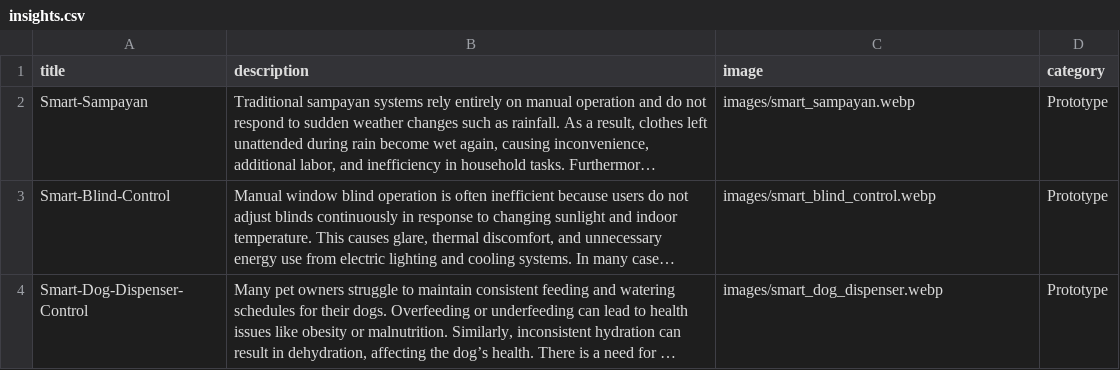
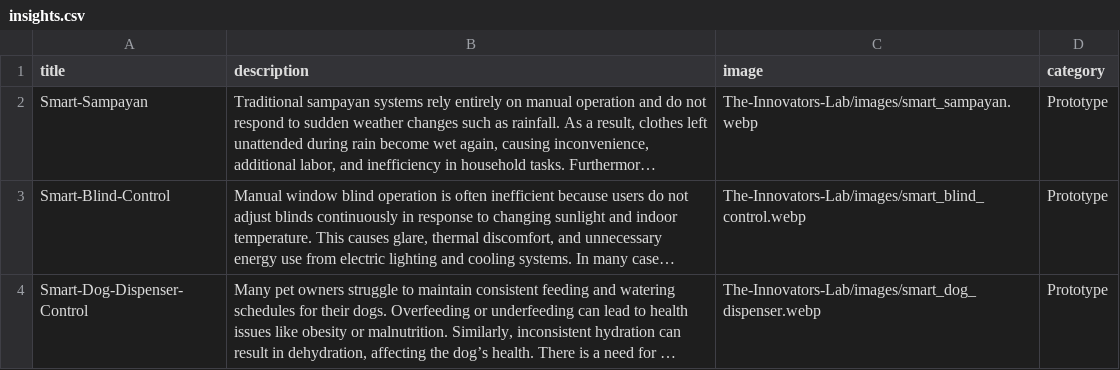
Before and after one commit to innovators-coder/The-Innovators-Lab, a CSV file: insights.csv, drawn as a sheet; long unchanged cells end in …; the diff names each change by its address in the sheet, - before the commit and + after, or states it on an @@ line.

Commit message:
Update insights.csv

```diff
--- a/insights.csv
+++ b/insights.csv
-C2 (image): images/smart_sampayan.webp
+C2 (image): The-Innovators-Lab/images/smart_sampayan.webp
-C3 (image): images/smart_blind_control.webp
+C3 (image): The-Innovators-Lab/images/smart_blind_control.webp
-C4 (image): images/smart_dog_dispenser.webp
+C4 (image): The-Innovators-Lab/images/smart_dog_dispenser.webp
```
